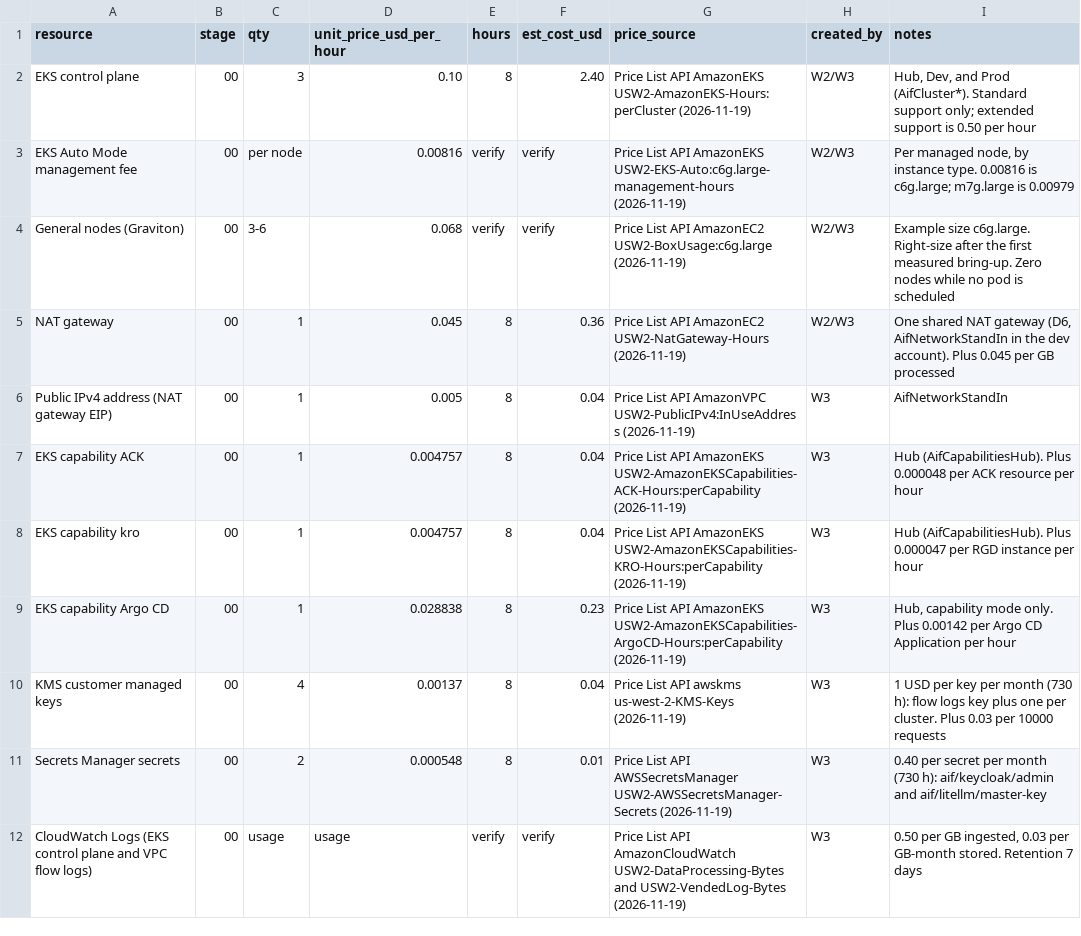
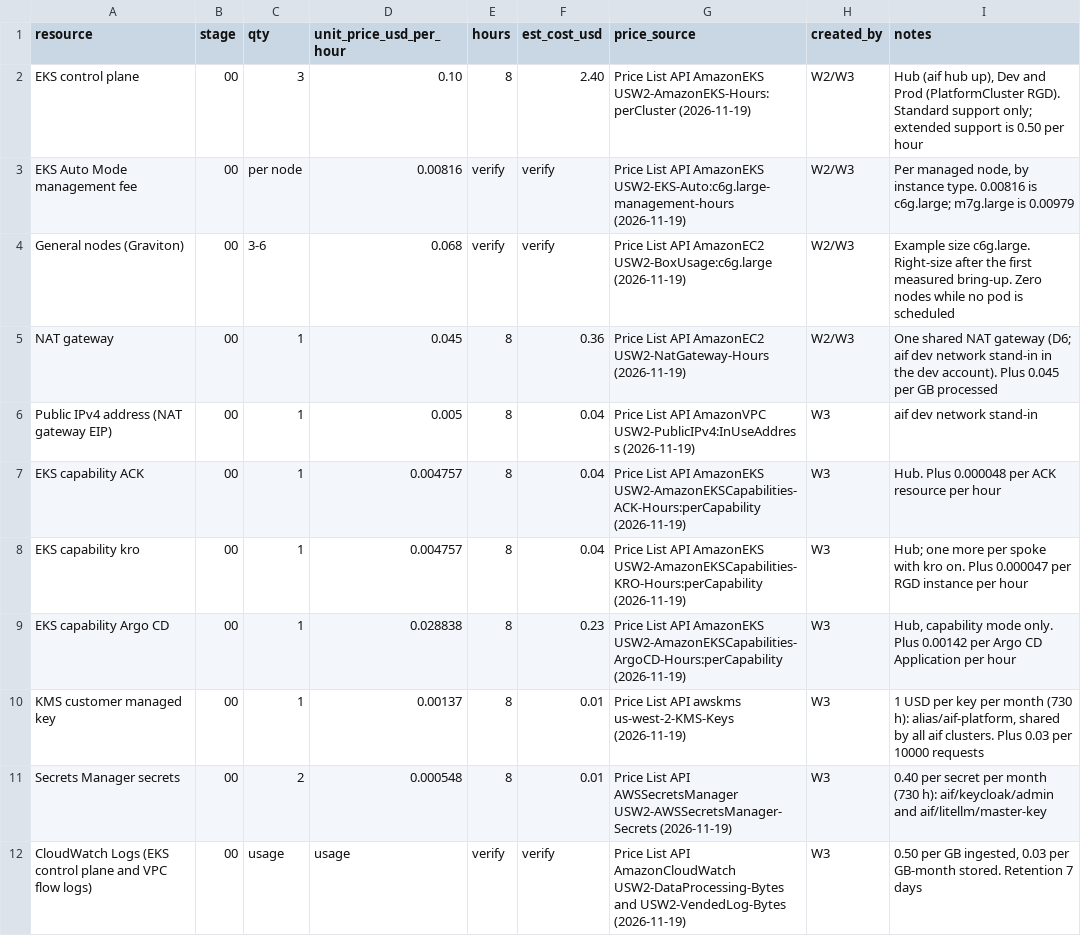
Before and after one commit to punkwalker/ai-foundations-eks, a CSV file: cost/cost-sheet.csv, drawn as a sheet; only a part is shown.

Commit message:
cost: update notes for the boto3 Hub and one shared key
Rows name aif hub up, the RGD and the dev stand-in. One KMS key is shared by all aif clusters.

```diff
--- a/cost/cost-sheet.csv
+++ b/cost/cost-sheet.csv
@@ -1,11 +1,11 @@
 resource,stage,qty,unit_price_usd_per_hour,hours,est_cost_usd,price_source,created_by,notes
-EKS control plane,00,3,0.10,8,2.40,Price List API AmazonEKS USW2-AmazonEKS-Hours:perCluster (2026-11-19),W2/W3,"Hub, Dev, and Prod (AifCluster*). Standard support only; extended support is 0.50 per hour"
+EKS control plane,00,3,0.10,8,2.40,Price List API AmazonEKS USW2-AmazonEKS-Hours:perCluster (2026-11-19),W2/W3,"Hub (aif hub up), Dev and Prod (PlatformCluster RGD). Standard support only; extended support is 0.50 per hour"
 EKS Auto Mode management fee,00,per node,0.00816,verify,verify,Price List API AmazonEKS USW2-EKS-Auto:c6g.large-management-hours (2026-11-19),W2/W3,"Per managed node, by instance type. 0.00816 is c6g.large; m7g.large is 0.00979"
 General nodes (Graviton),00,3-6,0.068,verify,verify,Price List API AmazonEC2 USW2-BoxUsage:c6g.large (2026-11-19),W2/W3,"Example size c6g.large. Right-size after the first measured bring-up. Zero nodes while no pod is scheduled"
-NAT gateway,00,1,0.045,8,0.36,Price List API AmazonEC2 USW2-NatGateway-Hours (2026-11-19),W2/W3,"One shared NAT gateway (D6, AifNetworkStandIn in the dev account). Plus 0.045 per GB processed"
-Public IPv4 address (NAT gateway EIP),00,1,0.005,8,0.04,Price List API AmazonVPC USW2-PublicIPv4:InUseAddress (2026-11-19),W3,AifNetworkStandIn
-EKS capability ACK,00,1,0.004757,8,0.04,Price List API AmazonEKS USW2-AmazonEKSCapabilities-ACK-Hours:perCapability (2026-11-19),W3,"Hub (AifCapabilitiesHub). Plus 0.000048 per ACK resource per hour"
-EKS capability kro,00,1,0.004757,8,0.04,Price List API AmazonEKS USW2-AmazonEKSCapabilities-KRO-Hours:perCapability (2026-11-19),W3,"Hub (AifCapabilitiesHub). Plus 0.000047 per RGD instance per hour"
+NAT gateway,00,1,0.045,8,0.36,Price List API AmazonEC2 USW2-NatGateway-Hours (2026-11-19),W2/W3,"One shared NAT gateway (D6; aif dev network stand-in in the dev account). Plus 0.045 per GB processed"
+Public IPv4 address (NAT gateway EIP),00,1,0.005,8,0.04,Price List API AmazonVPC USW2-PublicIPv4:InUseAddress (2026-11-19),W3,aif dev network stand-in
+EKS capability ACK,00,1,0.004757,8,0.04,Price List API AmazonEKS USW2-AmazonEKSCapabilities-ACK-Hours:perCapability (2026-11-19),W3,"Hub. Plus 0.000048 per ACK resource per hour"
+EKS capability kro,00,1,0.004757,8,0.04,Price List API AmazonEKS USW2-AmazonEKSCapabilities-KRO-Hours:perCapability (2026-11-19),W3,"Hub; one more per spoke with kro on. Plus 0.000047 per RGD instance per hour"
 EKS capability Argo CD,00,1,0.028838,8,0.23,Price List API AmazonEKS USW2-AmazonEKSCapabilities-ArgoCD-Hours:perCapability (2026-11-19),W3,"Hub, capability mode only. Plus 0.00142 per Argo CD Application per hour"
-KMS customer managed keys,00,4,0.00137,8,0.04,Price List API awskms us-west-2-KMS-Keys (2026-11-19),W3,"1 USD per key per month (730 h): flow logs key plus one per cluster. Plus 0.03 per 10000 requests"
+KMS customer managed key,00,1,0.00137,8,0.01,Price List API awskms us-west-2-KMS-Keys (2026-11-19),W3,"1 USD per key per month (730 h): alias/aif-platform, shared by all aif clusters. Plus 0.03 per 10000 requests"
 Secrets Manager secrets,00,2,0.000548,8,0.01,Price List API AWSSecretsManager USW2-AWSSecretsManager-Secrets (2026-11-19),W3,"0.40 per secret per month (730 h): aif/keycloak/admin and aif/litellm/master-key"
```
